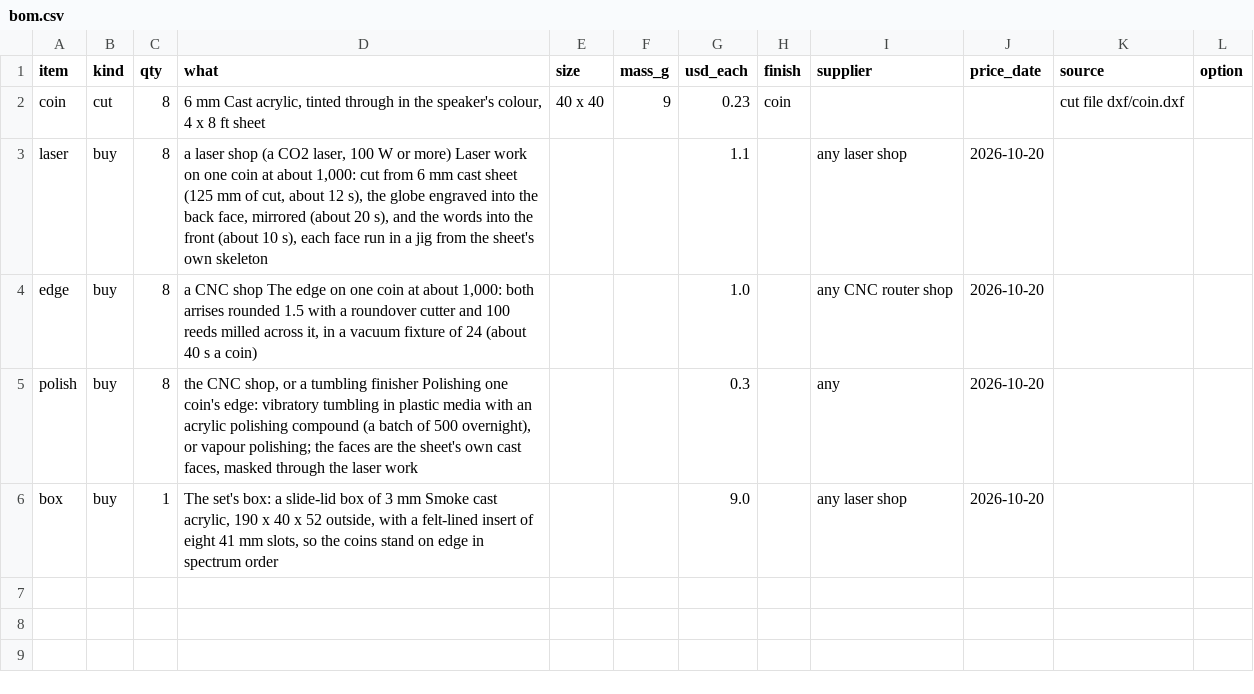
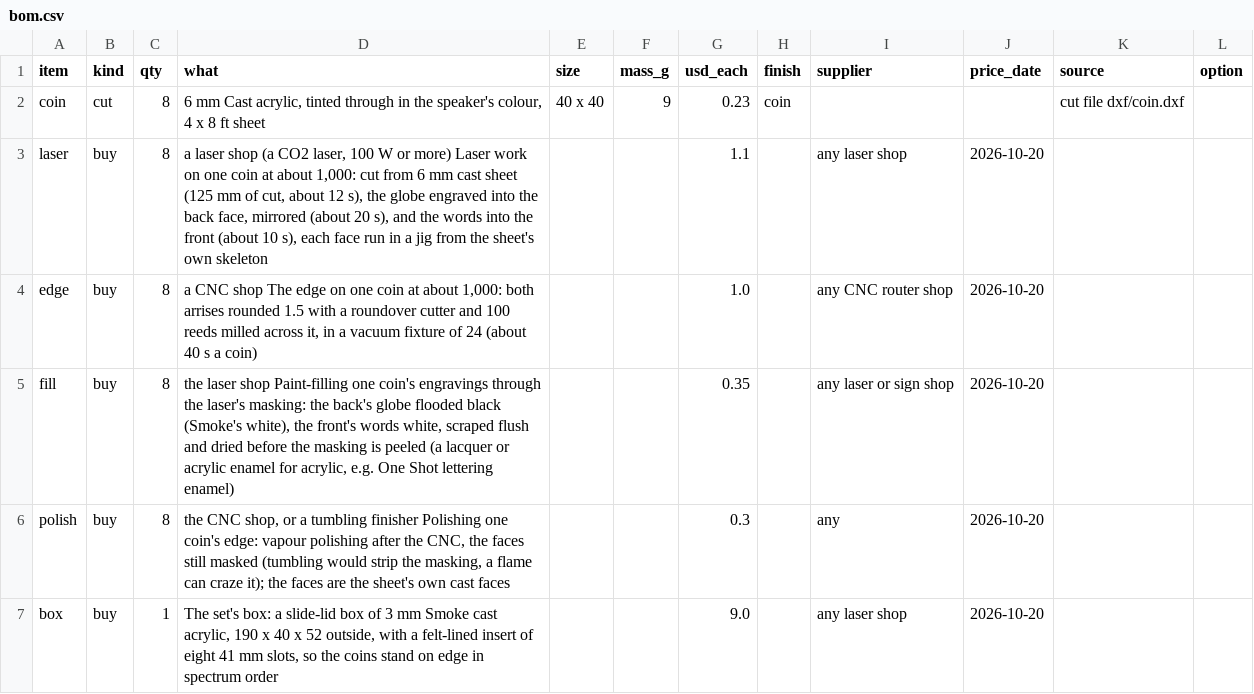
Before and after one commit to nathe-vink/earf, a CSV file: spinoffs/barkhorn/companions/out-earf-coin/bom.csv, drawn as a sheet.

```diff
--- a/spinoffs/barkhorn/companions/out-earf-coin/bom.csv
+++ b/spinoffs/barkhorn/companions/out-earf-coin/bom.csv
@@ -4,3 +4,4 @@ laser,buy,8,"a laser shop (a CO2 laser, 100 W or more) Laser work on one coin at
 edge,buy,8,"a CNC shop The edge on one coin at about 1,000: both arrises rounded 1.5 with a roundover cutter and 100 reeds milled across it, in a vacuum fixture of 24 (about 40 s a coin)",,,1.0,,any CNC router shop,2026-10-20,,
-polish,buy,8,"the CNC shop, or a tumbling finisher Polishing one coin's edge: vibratory tumbling in plastic media with an acrylic polishing compound (a batch of 500 overnight), or vapour polishing; the faces are the sheet's own cast faces, masked through the laser work",,,0.3,,any,2026-10-20,,
+fill,buy,8,"the laser shop Paint-filling one coin's engravings through the laser's masking: the back's globe flooded black (Smoke's white), the front's words white, scraped flush and dried before the masking is peeled (a lacquer or acrylic enamel for acrylic, e.g. One Shot lettering enamel)",,,0.35,,any laser or sign shop,2026-10-20,,
+polish,buy,8,"the CNC shop, or a tumbling finisher Polishing one coin's edge: vapour polishing after the CNC, the faces still masked (tumbling would strip the masking, a flame can craze it); the faces are the sheet's own cast faces",,,0.3,,any,2026-10-20,,
 box,buy,1,"The set's box: a slide-lid box of 3 mm Smoke cast acrylic, 190 x 40 x 52 outside, with a felt-lined insert of eight 41 mm slots, so the coins stand on edge in spectrum order",,,9.0,,any laser shop,2026-10-20,,
```
Also changed, not shown: 26 other files.
